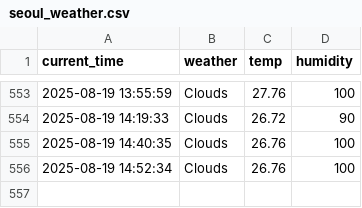
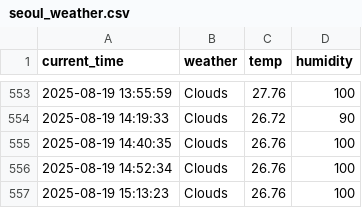
Before and after one commit to shlee135/weather, a CSV file: seoul_weather.csv, drawn as a sheet; only a part is shown, gaps mark what is left out.

```diff
--- a/seoul_weather.csv
+++ b/seoul_weather.csv
@@ -556 +556,2 @@ current_time,weather,temp,humidity
 2025-08-19 14:52:34,Clouds,26.76,100
+2025-08-19 15:13:23,Clouds,26.76,100
```
